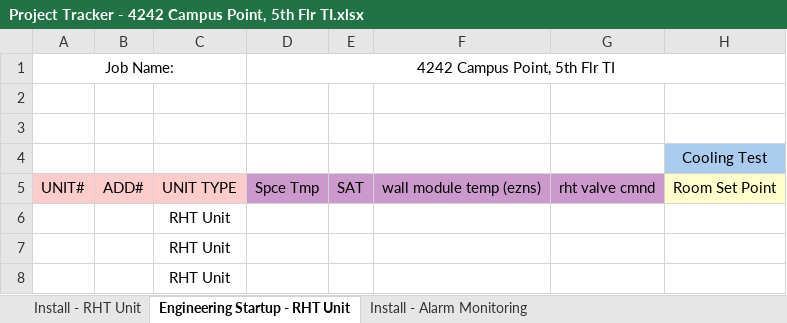
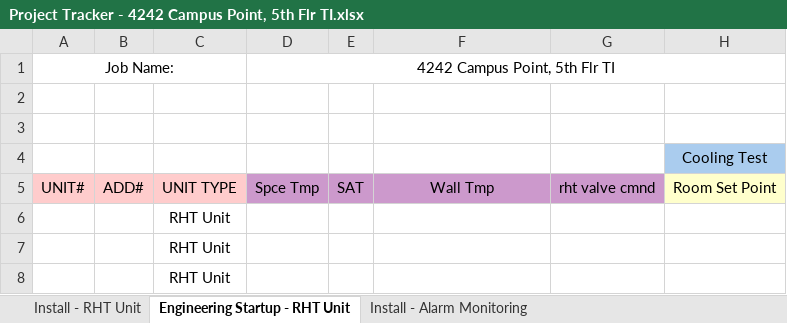
Before and after one commit to kylep33/Auto-Tracker-Sheet, an Excel workbook: Project Tracker - 4242 Campus Point, 5th Flr TI.xlsx, sheet Engineering Startup - RHT Unit, drawn as a sheet; only a part is shown; values as stored, in another font and other column widths than the file's, no borders; charts and pictures not drawn; the diff names each change by its address in the sheet, - before the commit and + after, or states it on an @@ line.

```diff
--- a/Project Tracker - 4242 Campus Point, 5th Flr TI.xlsx (sheet Engineering Startup - RHT Unit)
+++ b/Project Tracker - 4242 Campus Point, 5th Flr TI.xlsx (sheet Engineering Startup - RHT Unit)
-F5: wall module temp (ezns)
+F5: Wall Tmp
```
Also changed, not shown: sheet Engineering Startup - VAV, sheet Install - VAV, sheet Install - RHT Unit, charts or pictures, testing_dir/Bill of Materials and Points List.xlsx, 12 other files.
